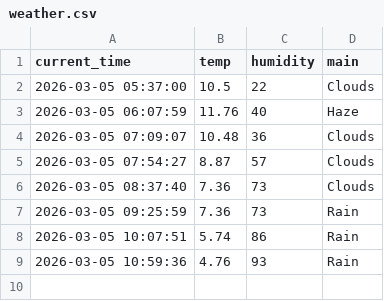
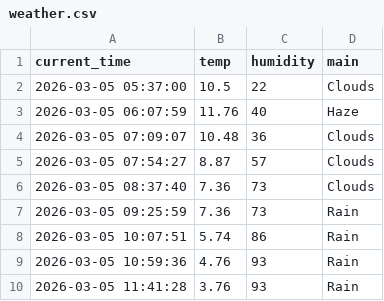
Before and after one commit to kwwhs0722/weather_5m, a CSV file: weather.csv, drawn as a sheet; the diff names each change by its address in the sheet, - before the commit and + after, or states it on an @@ line.

```diff
--- a/weather.csv
+++ b/weather.csv
+row 10: 2026-03-05 11:41:28 | 3.76 | 93 | Rain
```
